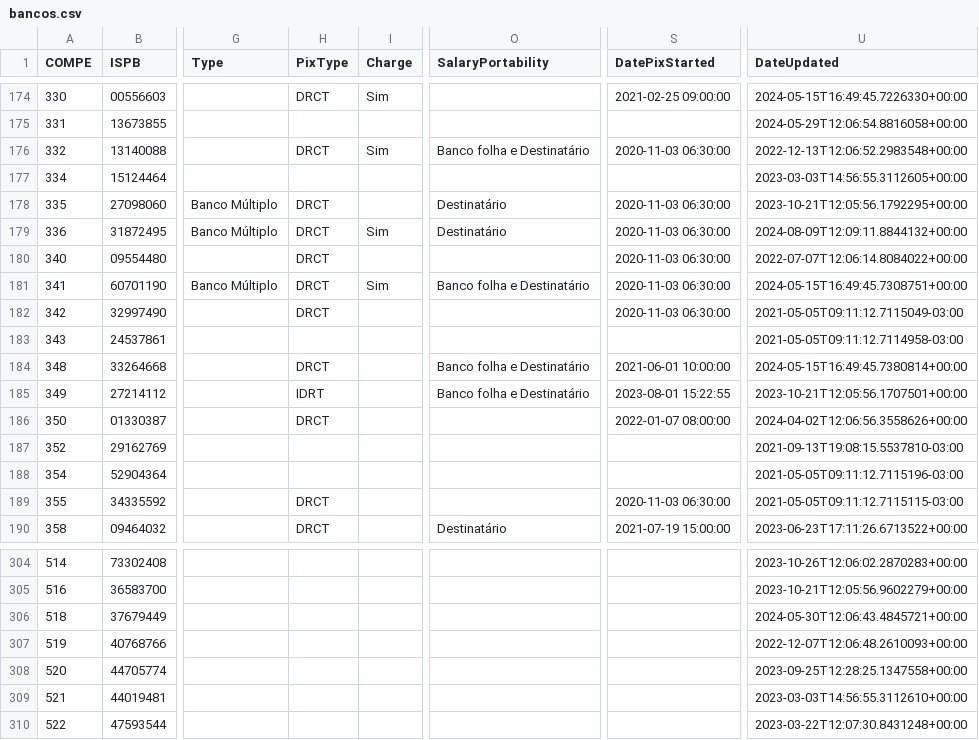
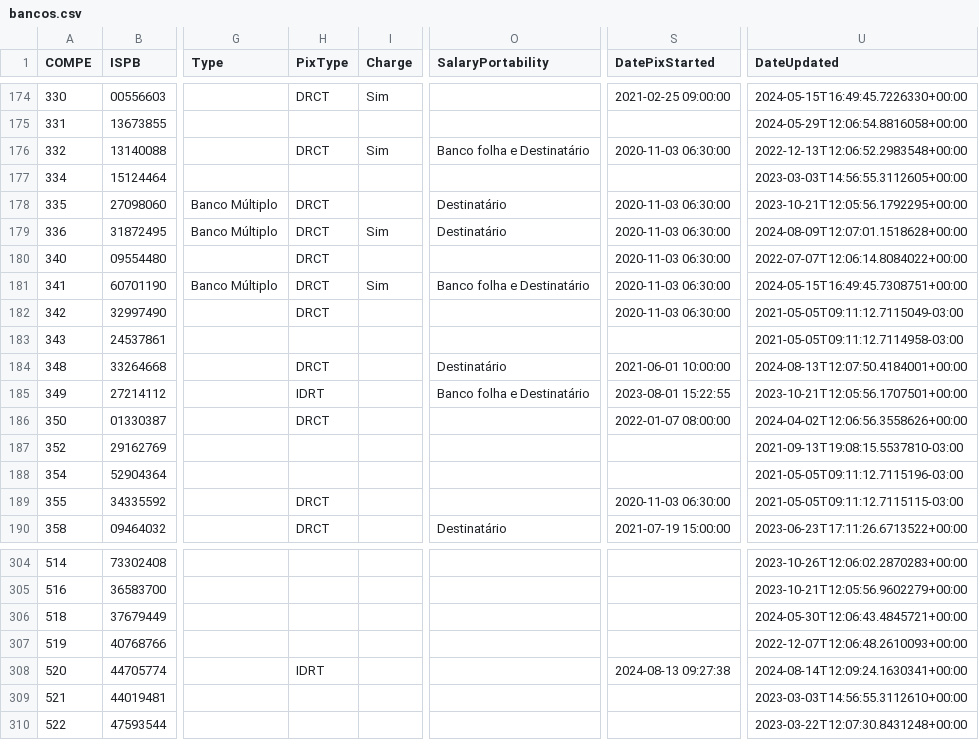
Before and after one commit to wagnerbugs/BancosBrasileiros, a CSV file: data/bancos.csv, drawn as a sheet; only a part is shown, gaps mark what is left out; the diff names each change by its address in the sheet, - before the commit and + after, or states it on an @@ line.

```diff
--- a/data/bancos.csv
+++ b/data/bancos.csv
-U179 (DateUpdated): 2024-08-09T12:09:11.8844132+00:00
+U179 (DateUpdated): 2024-08-09T12:07:01.1518628+00:00
-O184 (SalaryPortability): Banco folha e Destinatário
+O184 (SalaryPortability): Destinatário
-U184 (DateUpdated): 2024-05-15T16:49:45.7380814+00:00
+U184 (DateUpdated): 2024-08-13T12:07:50.4184001+00:00
-H308 (PixType): (empty)
+H308 (PixType): IDRT
-S308 (DatePixStarted): (empty)
+S308 (DatePixStarted): 2024-08-13 09:27:38
-U308 (DateUpdated): 2023-09-25T12:28:25.1347558+00:00
+U308 (DateUpdated): 2024-08-14T12:09:24.1630341+00:00
```
Also changed, not shown: 5 other files.
